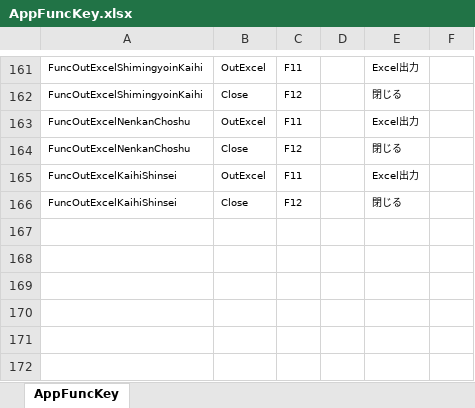
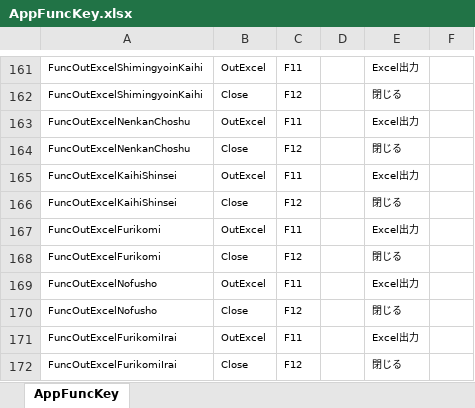
Before and after one commit to ymgsoft-tada/FMKaiin, an Excel workbook: _doc/AppFuncKey.xlsx, sheet AppFuncKey, drawn as a sheet; only a part is shown, gaps mark what is left out; values as stored, in another font and other column widths than the file's, no borders; the diff names each change by its address in the sheet, - before the commit and + after, or states it on an @@ line.

```diff
--- a/_doc/AppFuncKey.xlsx (sheet AppFuncKey)
+++ b/_doc/AppFuncKey.xlsx (sheet AppFuncKey)
+row 167: FuncOutExcelFurikomi | OutExcel | F11 |  | Excel出力
+row 168: FuncOutExcelFurikomi | Close | F12 |  | 閉じる
+row 169: FuncOutExcelNofusho | OutExcel | F11 |  | Excel出力
+row 170: FuncOutExcelNofusho | Close | F12 |  | 閉じる
+row 171: FuncOutExcelFurikomiIrai | OutExcel | F11 |  | Excel出力
+row 172: FuncOutExcelFurikomiIrai | Close | F12 |  | 閉じる
```
Also changed, not shown: 21 other files.
